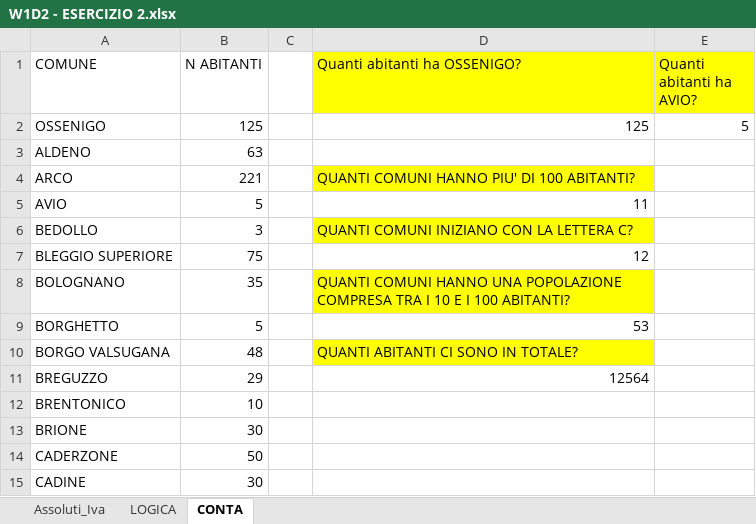
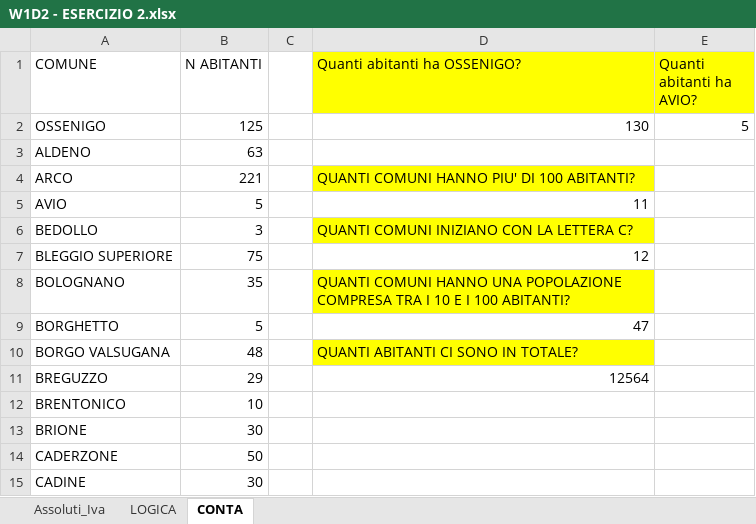
Before and after one commit to RobertoPrevitali/EPICODE_EXCEL_DAPT0324, an Excel workbook: W1D2 - ESERCIZIO 2.xlsx, sheet CONTA, drawn as a sheet; only a part is shown; values as stored, in another font and other column widths than the file's, no borders; the diff names each change by its address in the sheet, - before the commit and + after, or states it on an @@ line.

```diff
--- a/W1D2 - ESERCIZIO 2.xlsx (sheet CONTA)
+++ b/W1D2 - ESERCIZIO 2.xlsx (sheet CONTA)
-D2 (Quanti abitanti ha OSSENIGO?): 125
+D2 (Quanti abitanti ha OSSENIGO?): 130
-D9 (Quanti abitanti ha OSSENIGO?): 53
+D9 (Quanti abitanti ha OSSENIGO?): 47
```
Also changed, not shown: sheet Assoluti_Iva, formulas that keep their value, W1D2 - ESERCIZIO 1.xlsx.
